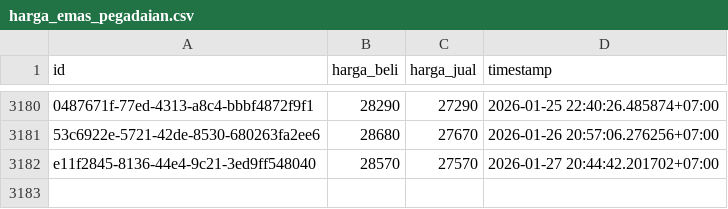
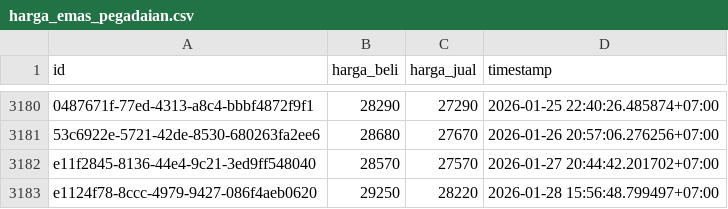
Before and after one commit to ahmadzfaiz/data, a CSV file: datasets/harga_emas_pegadaian.csv, drawn as a sheet; only a part is shown, gaps mark what is left out; the diff names each change by its address in the sheet, - before the commit and + after, or states it on an @@ line.

Commit message:
chore: update harga emas

```diff
--- a/datasets/harga_emas_pegadaian.csv
+++ b/datasets/harga_emas_pegadaian.csv
+row 3183: e1124f78-8ccc-4979-9427-086f4aeb0620 | 29250 | 28220 | 2026-01-28 15:56:48.799497+07:00
```
